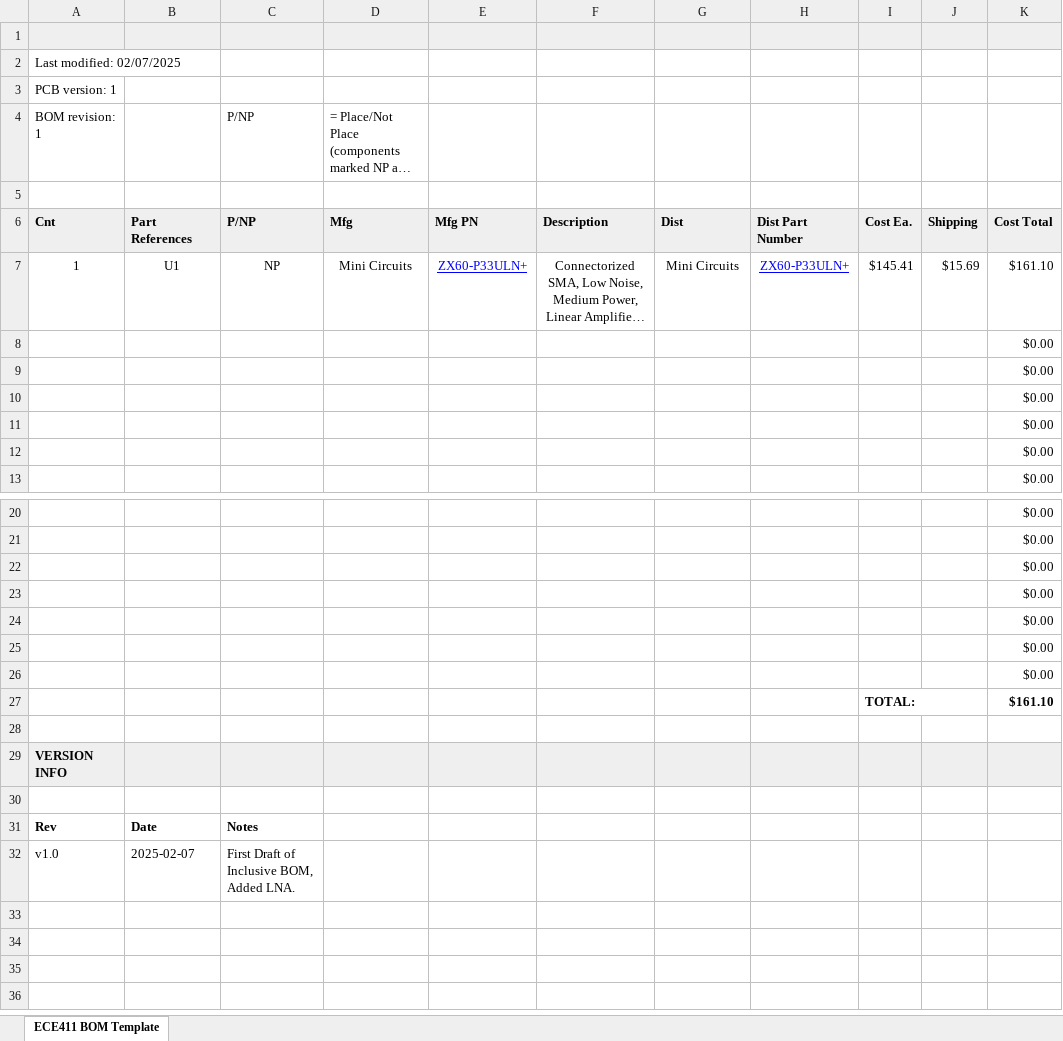
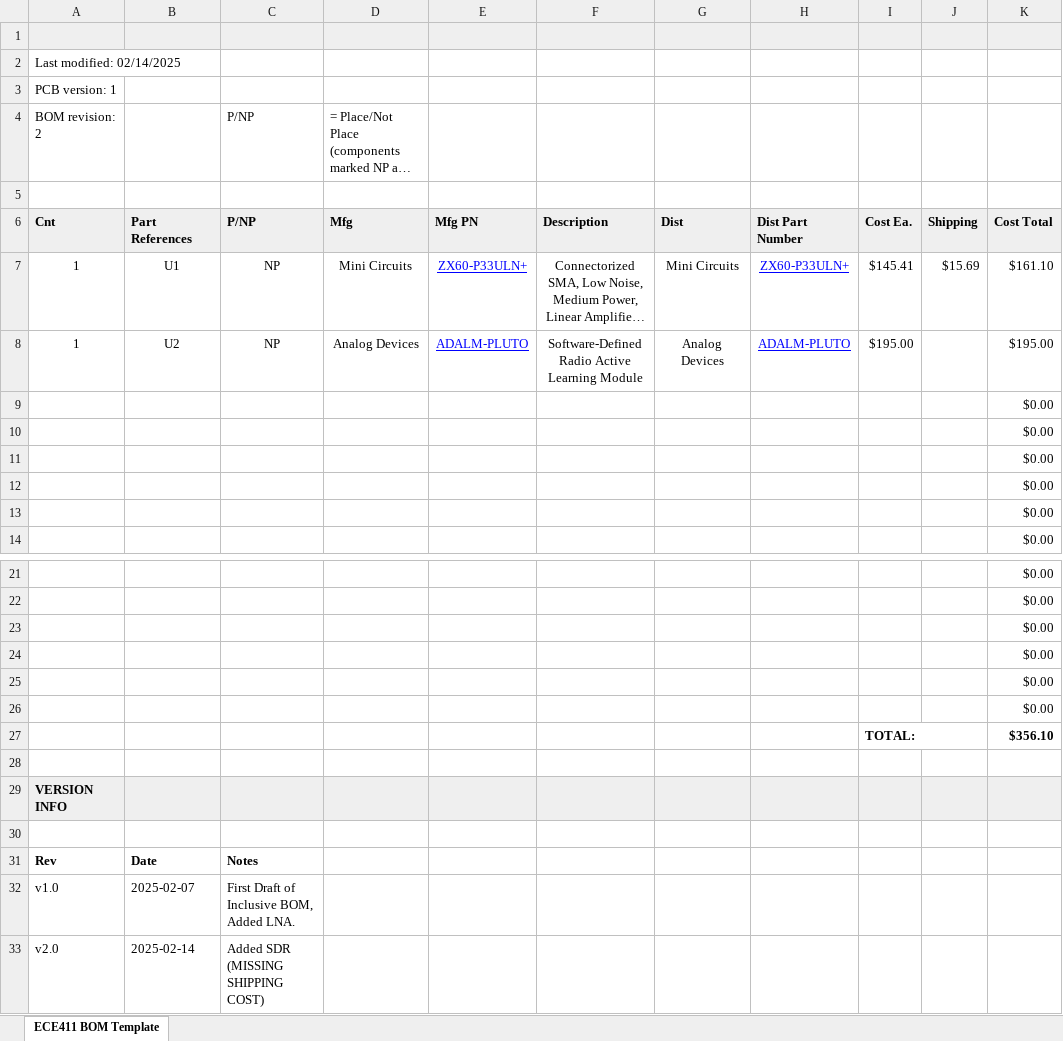
Before and after one commit to Glaubinator/Radio-Telescope-RCA, an Excel workbook: BOMs/Bill of Materials.xlsx, sheet ECE411 BOM Template, drawn as a sheet; only a part is shown, gaps mark what is left out; long unchanged cells end in …; values as stored, in another font and other column widths than the file's, no borders; charts and pictures not drawn; removed rows and columns are numbered as before the commit, all else as after; the diff names each change by its address in the sheet, - before the commit and + after, or states it on an @@ line.

```diff
--- a/BOMs/Bill of Materials.xlsx (sheet ECE411 BOM Template)
+++ b/BOMs/Bill of Materials.xlsx (sheet ECE411 BOM Template)
-A2: Last modified: 02/07/2025
+A2: Last modified: 02/14/2025
-A4: BOM revision: 1
+A4: BOM revision: 2
+row 8: 1 | U2 | NP | Analog Devices | ADALM-PLUTO | Software-Defined Radio Active Learning Module | Analog Devices | ADALM-PLUTO | $195.00 |  | $195.00
-row 26:  |  |  |  |  |  |  |  |  |  | $0.00
-K27: $161.10
+K27: $356.10
+row 33: v2.0 | 2025-02-14 | Added SDR (MISSING SHIPPING COST)
```
Also changed, not shown: formulas that keep their value, charts or pictures, 5 other files.
